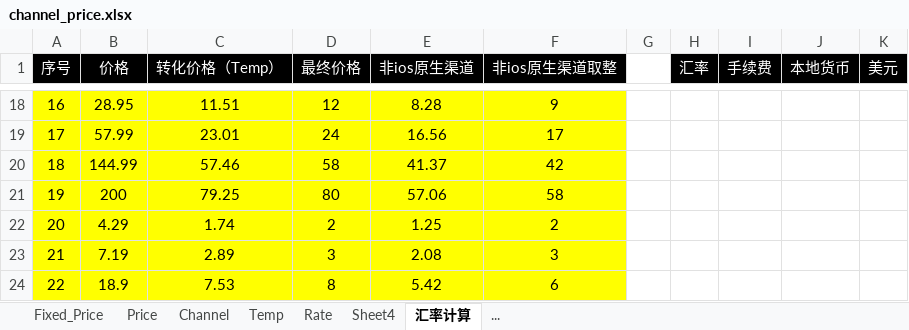
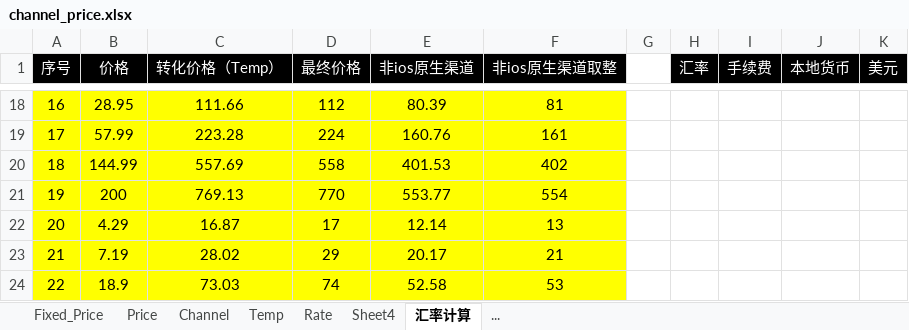
Before and after one commit to dash-lee/Order, an Excel workbook: Create_order/Excel Source/channel_price.xlsx, sheet 汇率计算, drawn as a sheet; only a part is shown, gaps mark what is left out; values as stored, in another font and other column widths than the file's, no borders; charts and pictures not drawn; the diff covers the shown part only; the diff names each change by its address in the sheet, - before the commit and + after, or states it on an @@ line.

```diff
--- a/Create_order/Excel Source/channel_price.xlsx (sheet 汇率计算)
+++ b/Create_order/Excel Source/channel_price.xlsx (sheet 汇率计算)
-C18 (转化价格（Temp）): 11.51
+C18 (转化价格（Temp）): 111.66
-D18 (最终价格): 12
+D18 (最终价格): 112
-E18 (非ios原生渠道): 8.28
+E18 (非ios原生渠道): 80.39
-F18 (非ios原生渠道取整): 9
+F18 (非ios原生渠道取整): 81
-C19 (转化价格（Temp）): 23.01
+C19 (转化价格（Temp）): 223.28
-D19 (最终价格): 24
+D19 (最终价格): 224
-E19 (非ios原生渠道): 16.56
+E19 (非ios原生渠道): 160.76
-F19 (非ios原生渠道取整): 17
+F19 (非ios原生渠道取整): 161
-C20 (转化价格（Temp）): 57.46
+C20 (转化价格（Temp）): 557.69
-D20 (最终价格): 58
+D20 (最终价格): 558
-E20 (非ios原生渠道): 41.37
+E20 (非ios原生渠道): 401.53
-F20 (非ios原生渠道取整): 42
+F20 (非ios原生渠道取整): 402
-C21 (转化价格（Temp）): 79.25
+C21 (转化价格（Temp）): 769.13
-D21 (最终价格): 80
+D21 (最终价格): 770
-E21 (非ios原生渠道): 57.06
+E21 (非ios原生渠道): 553.77
-F21 (非ios原生渠道取整): 58
+F21 (非ios原生渠道取整): 554
-C22 (转化价格（Temp）): 1.74
+C22 (转化价格（Temp）): 16.87
-D22 (最终价格): 2
+D22 (最终价格): 17
-E22 (非ios原生渠道): 1.25
+E22 (非ios原生渠道): 12.14
-F22 (非ios原生渠道取整): 2
+F22 (非ios原生渠道取整): 13
-C23 (转化价格（Temp）): 2.89
+C23 (转化价格（Temp）): 28.02
-D23 (最终价格): 3
+D23 (最终价格): 29
-E23 (非ios原生渠道): 2.08
+E23 (非ios原生渠道): 20.17
-F23 (非ios原生渠道取整): 3
+F23 (非ios原生渠道取整): 21
-C24 (转化价格（Temp）): 7.53
+C24 (转化价格（Temp）): 73.03
-D24 (最终价格): 8
+D24 (最终价格): 74
-E24 (非ios原生渠道): 5.42
+E24 (非ios原生渠道): 52.58
-F24 (非ios原生渠道取整): 6
+F24 (非ios原生渠道取整): 53
```
Also changed, not shown: 66 edited cells elsewhere in this sheet, sheet Fixed_Price, Create_order/Excel Source/channel_ienh.xlsx, 6 other files.
